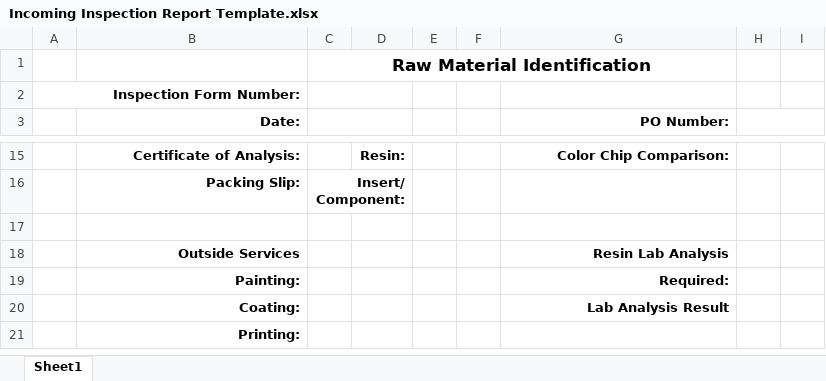
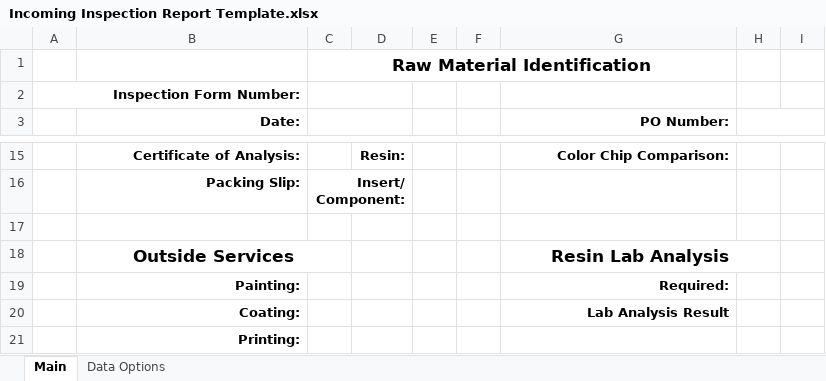
Before and after one commit to sadmachine/DBA-Automation-Tools, an Excel workbook: dist/app/templates/Incoming Inspection Report Template.xlsx, sheet Main, drawn as a sheet; only a part is shown, gaps mark what is left out; values as stored, in another font and other column widths than the file's, no borders; charts and pictures not drawn; the diff names each change by its address in the sheet, - before the commit and + after, or states it on an @@ line.

```diff
--- a/dist/app/templates/Incoming Inspection Report Template.xlsx (sheet Main)
+++ b/dist/app/templates/Incoming Inspection Report Template.xlsx (sheet Main)
-sheet tab: Sheet1
+sheet tab: Main
+sheet tab: Data Options
@@ B18 text size: larger, alignment: right → center @@
+B18:C18 merged
@@ G18 text size: larger, alignment: right → center @@
+G18:H18 merged
```
Also changed, not shown: charts or pictures.
